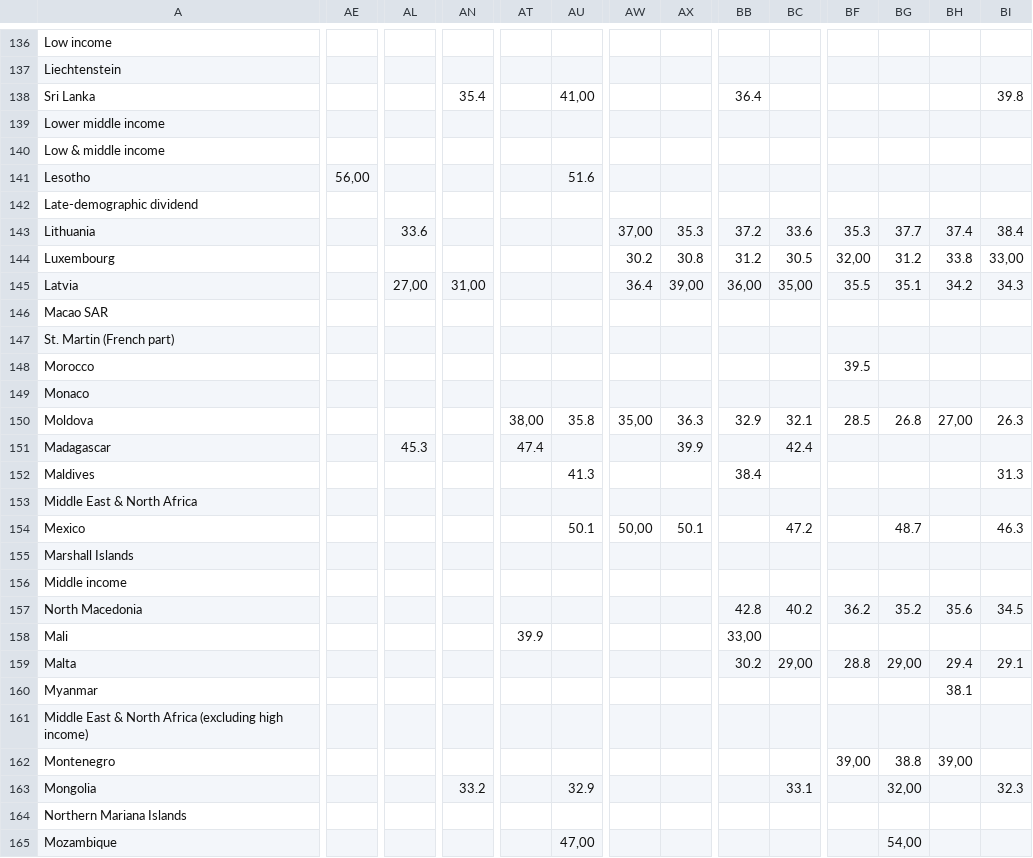
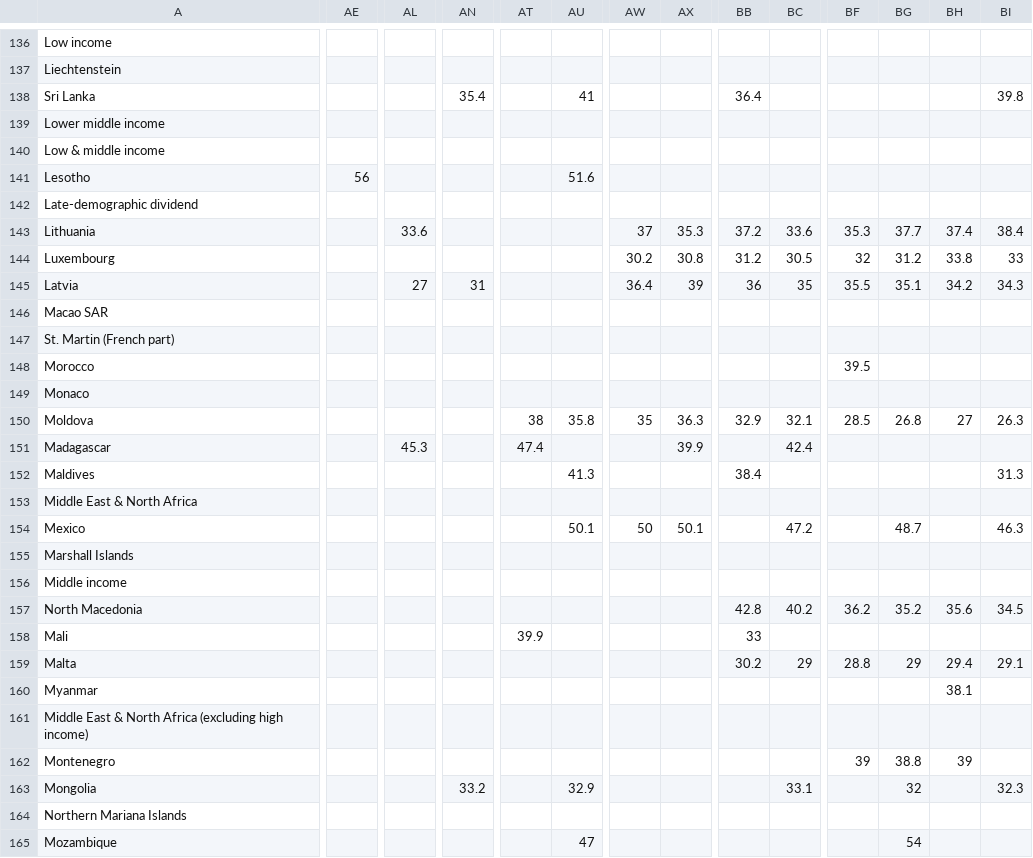
Before and after one commit to MiguezCaio/TrabalhoBD, a CSV file: API_SI.POV.GINI_DS2_en_csv_v2_1345072.csv, drawn as a sheet; only a part is shown, gaps mark what is left out; the diff covers the shown part only; the diff names each change by its address in the sheet, - before the commit and + after, or states it on an @@ line.

Commit message:
Add files via upload

```diff
--- a/API_SI.POV.GINI_DS2_en_csv_v2_1345072.csv
+++ b/API_SI.POV.GINI_DS2_en_csv_v2_1345072.csv
-AU138: 41,00
+AU138: 41
-AE141: 56,00
+AE141: 56
-AW143: 37,00
+AW143: 37
-BF144: 32,00
+BF144: 32
-BI144: 33,00
+BI144: 33
-AL145: 27,00
+AL145: 27
-AN145: 31,00
+AN145: 31
-AX145: 39,00
+AX145: 39
-BB145: 36,00
+BB145: 36
-BC145: 35,00
+BC145: 35
-AT150: 38,00
+AT150: 38
-AW150: 35,00
+AW150: 35
-BH150: 27,00
+BH150: 27
-AW154: 50,00
+AW154: 50
-BB158: 33,00
+BB158: 33
-BC159: 29,00
+BC159: 29
-BG159: 29,00
+BG159: 29
-BF162: 39,00
+BF162: 39
-BH162: 39,00
+BH162: 39
-BG163: 32,00
+BG163: 32
-AU165: 47,00
+AU165: 47
-BG165: 54,00
+BG165: 54
```
Also changed, not shown: 161 edited cells elsewhere in this file.
